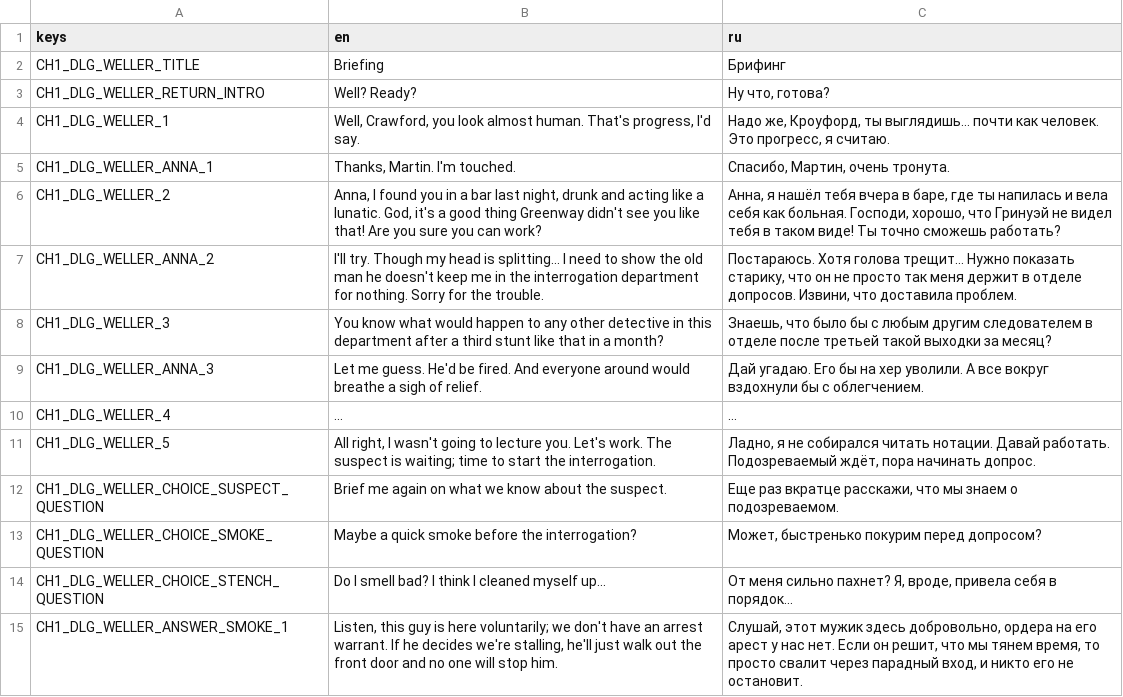
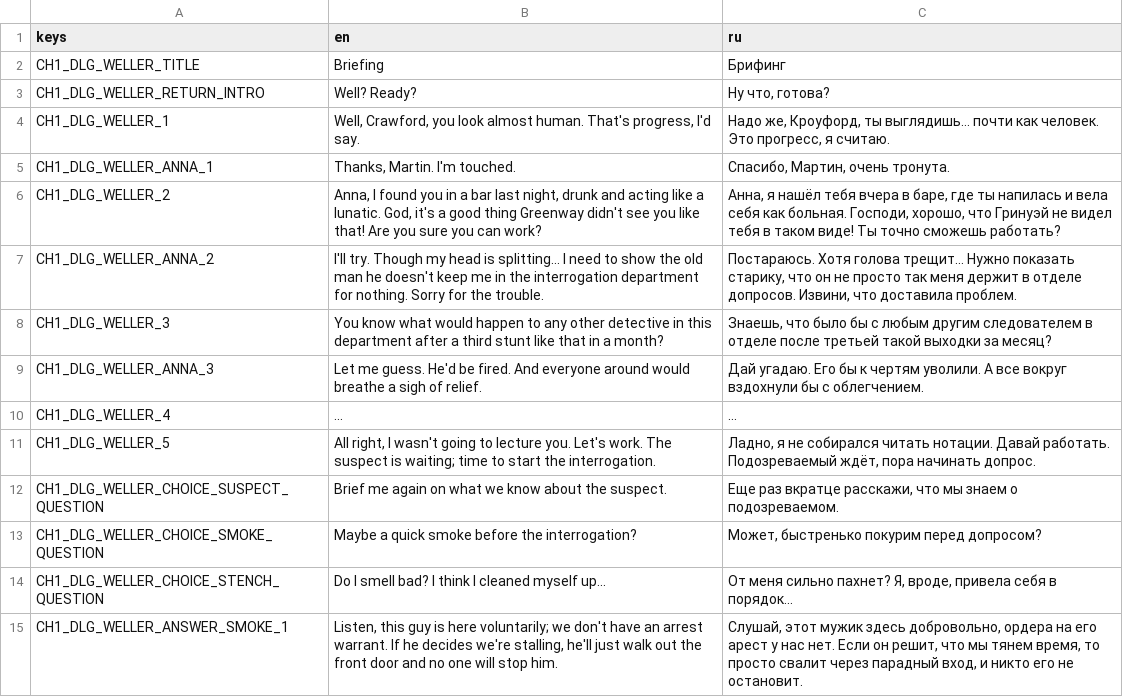
Before and after one commit to vtyurin89/first-degree-v-2, a CSV file: data/translations/dialogues/chapter1/dialogues.csv, drawn as a sheet; only a part is shown.

```diff
--- a/data/translations/dialogues/chapter1/dialogues.csv
+++ b/data/translations/dialogues/chapter1/dialogues.csv
@@ -8,3 +8,3 @@
 "CH1_DLG_WELLER_3","You know what would happen to any other detective in this department after a third stunt like that in a month?","Знаешь, что было бы с любым другим следователем в отделе после третьей такой выходки за месяц?"
-"CH1_DLG_WELLER_ANNA_3","Let me guess. He'd be fired. And everyone around would breathe a sigh of relief.","Дай угадаю. Его бы на хер уволили. А все вокруг вздохнули бы с облегчением."
+"CH1_DLG_WELLER_ANNA_3","Let me guess. He'd be fired. And everyone around would breathe a sigh of relief.","Дай угадаю. Его бы к чертям уволили. А все вокруг вздохнули бы с облегчением."
 "CH1_DLG_WELLER_4","...","..."
```
Also changed, not shown: 10 other files.
